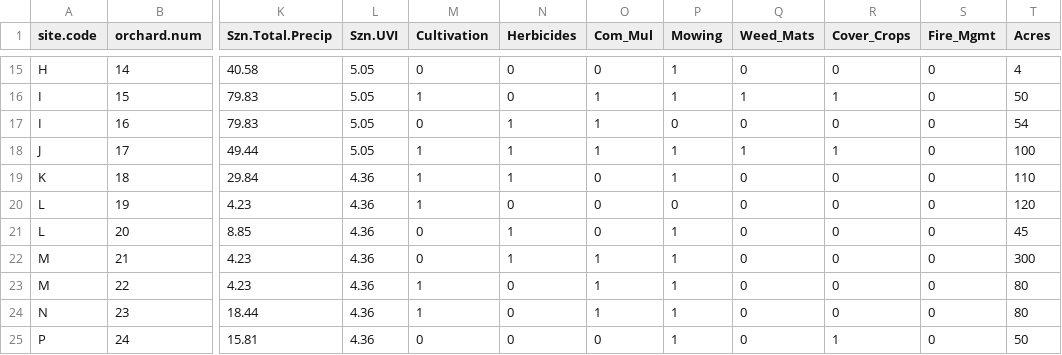
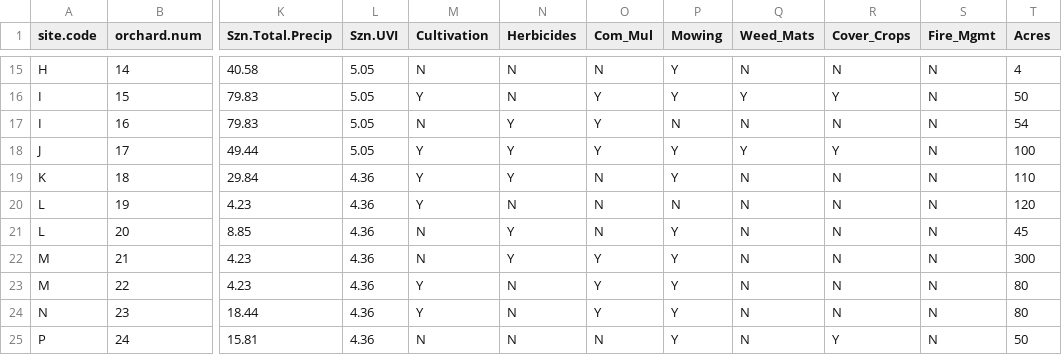
Before and after one commit to WhiteheadLabVT/Ozowara-Chapter1, a CSV file: Orchard Level Data.csv, drawn as a sheet; only a part is shown, gaps mark what is left out; the diff covers the shown part only; the diff names each change by its address in the sheet, - before the commit and + after, or states it on an @@ line.

```diff
--- a/Orchard Level Data.csv
+++ b/Orchard Level Data.csv
-M15 (Cultivation): 0
+M15 (Cultivation): N
-N15:N16 (Herbicides): 0
+N15:N16 (Herbicides): N
-O15 (Com_Mul): 0
+O15 (Com_Mul): N
-P15:P16 (Mowing): 1
+P15:P16 (Mowing): Y
-Q15 (Weed_Mats): 0
+Q15 (Weed_Mats): N
-R15 (Cover_Crops): 0
+R15 (Cover_Crops): N
-S15:S25 (Fire_Mgmt): 0
+S15:S25 (Fire_Mgmt): N
-M16 (Cultivation): 1
+M16 (Cultivation): Y
-O16:O18 (Com_Mul): 1
+O16:O18 (Com_Mul): Y
-Q16 (Weed_Mats): 1
+Q16 (Weed_Mats): Y
-R16 (Cover_Crops): 1
+R16 (Cover_Crops): Y
-M17 (Cultivation): 0
+M17 (Cultivation): N
-N17:N19 (Herbicides): 1
+N17:N19 (Herbicides): Y
-P17 (Mowing): 0
+P17 (Mowing): N
-Q17 (Weed_Mats): 0
+Q17 (Weed_Mats): N
-R17 (Cover_Crops): 0
+R17 (Cover_Crops): N
-M18:M20 (Cultivation): 1
+M18:M20 (Cultivation): Y
-P18:P19 (Mowing): 1
+P18:P19 (Mowing): Y
-Q18 (Weed_Mats): 1
+Q18 (Weed_Mats): Y
-R18 (Cover_Crops): 1
+R18 (Cover_Crops): Y
-O19:O21 (Com_Mul): 0
+O19:O21 (Com_Mul): N
-Q19:Q25 (Weed_Mats): 0
+Q19:Q25 (Weed_Mats): N
-R19:R24 (Cover_Crops): 0
+R19:R24 (Cover_Crops): N
-N20 (Herbicides): 0
+N20 (Herbicides): N
-P20 (Mowing): 0
+P20 (Mowing): N
-M21:M22 (Cultivation): 0
+M21:M22 (Cultivation): N
-N21:N22 (Herbicides): 1
+N21:N22 (Herbicides): Y
-P21:P25 (Mowing): 1
+P21:P25 (Mowing): Y
-O22:O24 (Com_Mul): 1
+O22:O24 (Com_Mul): Y
-M23:M24 (Cultivation): 1
+M23:M24 (Cultivation): Y
-N23:N25 (Herbicides): 0
+N23:N25 (Herbicides): N
-M25 (Cultivation): 0
+M25 (Cultivation): N
-O25 (Com_Mul): 0
+O25 (Com_Mul): N
-R25 (Cover_Crops): 1
+R25 (Cover_Crops): Y
```
Also changed, not shown: 91 edited cells elsewhere in this file.
